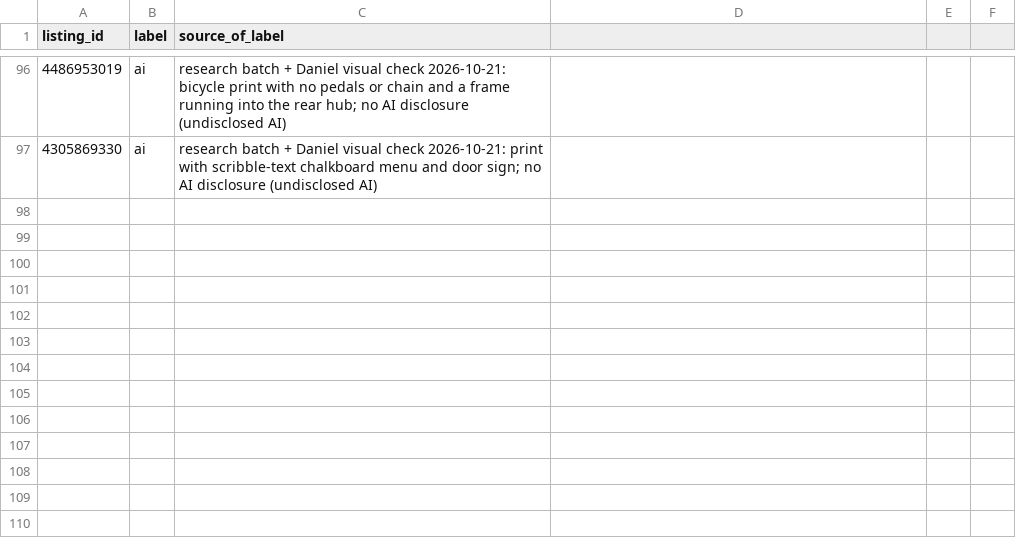
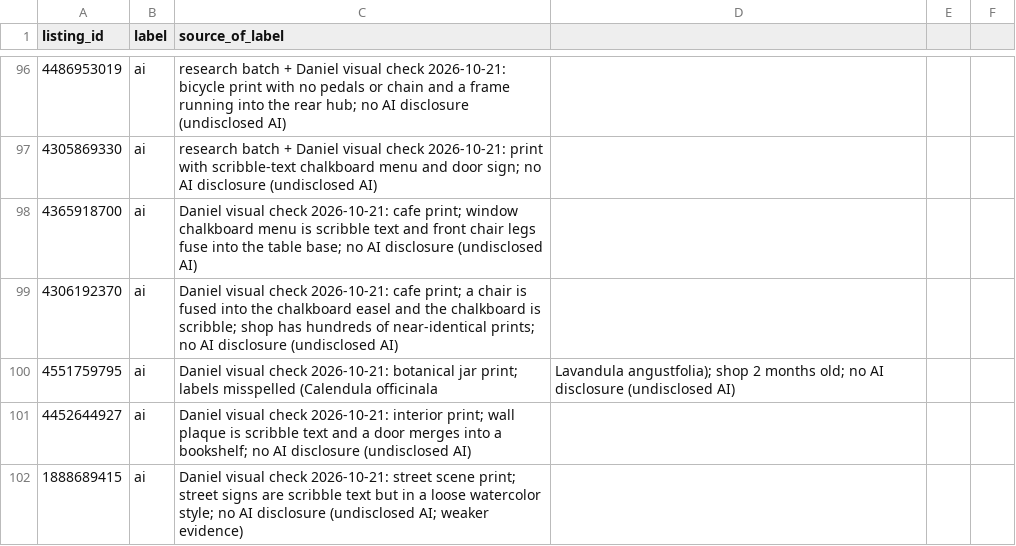
Before and after one commit to Djang27/HandSift, a CSV file: data/labels.csv, drawn as a sheet; only a part is shown, gaps mark what is left out.

Commit message:
Labels: add 5 visually checked undisclosed-AI prints (101 total)
Scribble-text signs and menus, furniture fused into other objects,
misspelled jar labels; none mention AI. One (loose watercolor style)
noted as weaker evidence.

```diff
--- a/data/labels.csv
+++ b/data/labels.csv
@@ -97 +97,6 @@ listing_id,label,source_of_label
 4305869330,ai,research batch + Daniel visual check 2026-10-21: print with scribble-text chalkboard menu and door sign; no AI disclosure (undisclosed AI)
+4365918700,ai,Daniel visual check 2026-10-21: cafe print; window chalkboard menu is scribble text and front chair legs fuse into the table base; no AI disclosure (undisclosed AI)
+4306192370,ai,Daniel visual check 2026-10-21: cafe print; a chair is fused into the chalkboard easel and the chalkboard is scribble; shop has hundreds of near-identical prints; no AI disclosure (undisclosed AI)
+4551759795,ai,Daniel visual check 2026-10-21: botanical jar print; labels misspelled (Calendula officinala, Lavandula angustfolia); shop 2 months old; no AI disclosure (undisclosed AI)
+4452644927,ai,Daniel visual check 2026-10-21: interior print; wall plaque is scribble text and a door merges into a bookshelf; no AI disclosure (undisclosed AI)
+1888689415,ai,Daniel visual check 2026-10-21: street scene print; street signs are scribble text but in a loose watercolor style; no AI disclosure (undisclosed AI; weaker evidence)
```
